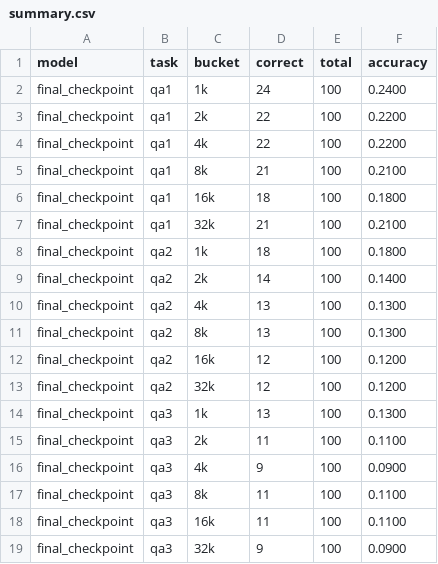
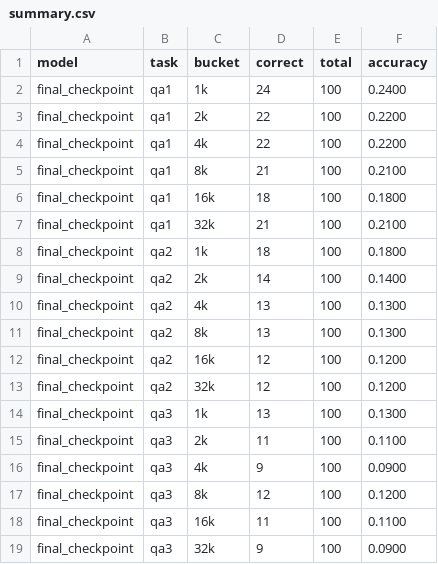
Before and after one commit to henryyjiang/cortex-finetune, a CSV file: eval_results/longcontext_20260712/rung1-k0-ccot-v2/babilong/summary.csv, drawn as a sheet.

Commit message:
ablation results

```diff
--- a/eval_results/longcontext_20260712/rung1-k0-ccot-v2/babilong/summary.csv
+++ b/eval_results/longcontext_20260712/rung1-k0-ccot-v2/babilong/summary.csv
@@ -16,3 +16,3 @@ final_checkpoint,qa3,2k,11,100,0.1100
 final_checkpoint,qa3,4k,9,100,0.0900
-final_checkpoint,qa3,8k,11,100,0.1100
+final_checkpoint,qa3,8k,12,100,0.1200
 final_checkpoint,qa3,16k,11,100,0.1100
```
Also changed, not shown: 10 other files.
